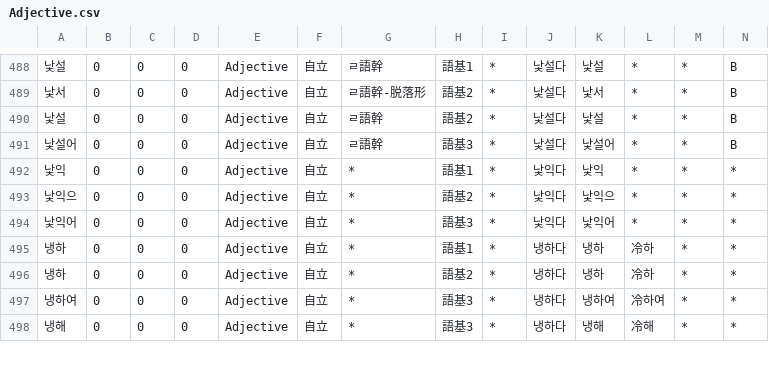
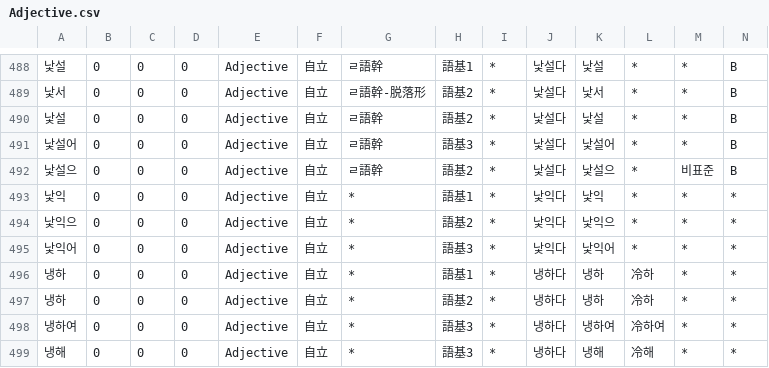
Before and after one commit to okikirmui/handic, a CSV file: seed/Adjective.csv, drawn as a sheet; only a part is shown, gaps mark what is left out; rows hold the shown columns only; the diff names each change by its address in the sheet, - before the commit and + after, or states it on an @@ line.

```diff
--- a/seed/Adjective.csv
+++ b/seed/Adjective.csv
+row 492: 낯설으 | 0 | 0 | 0 | Adjective | 自立 | ㄹ語幹 | 語基2 | * | 낯설다 | 낯설으 | * | 비표준 | B
```
Also changed, not shown: seed/Adjective.Aux.csv, seed/Ending.csv, 5 other files.
